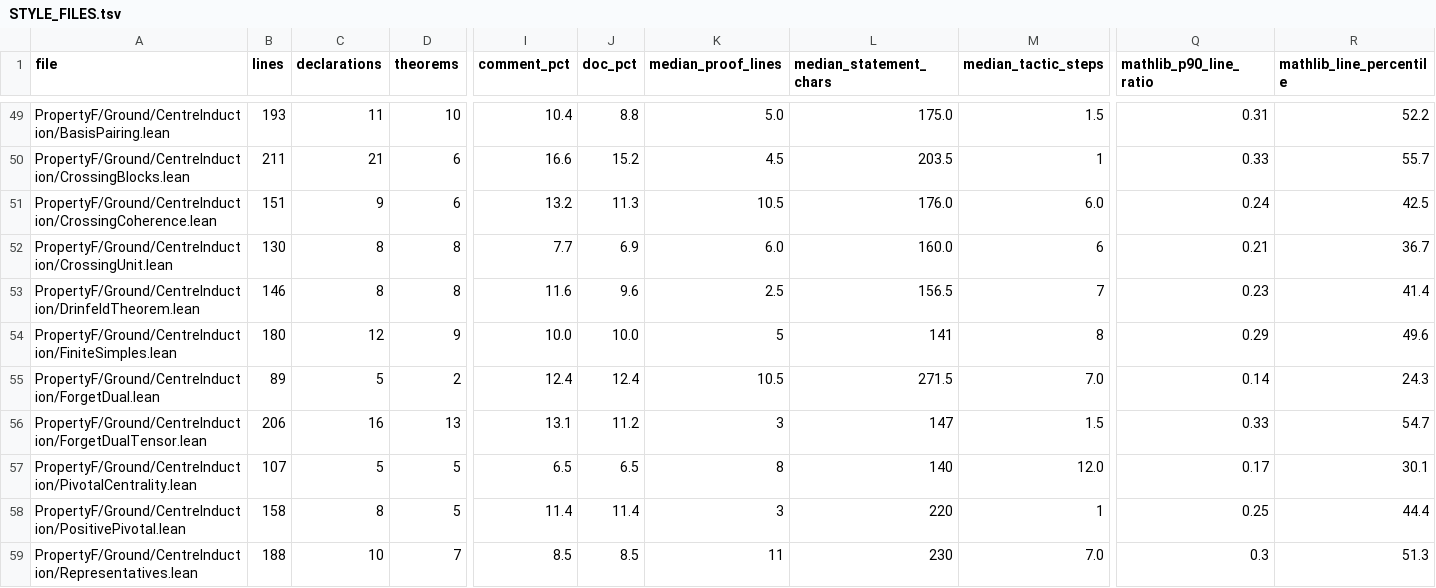
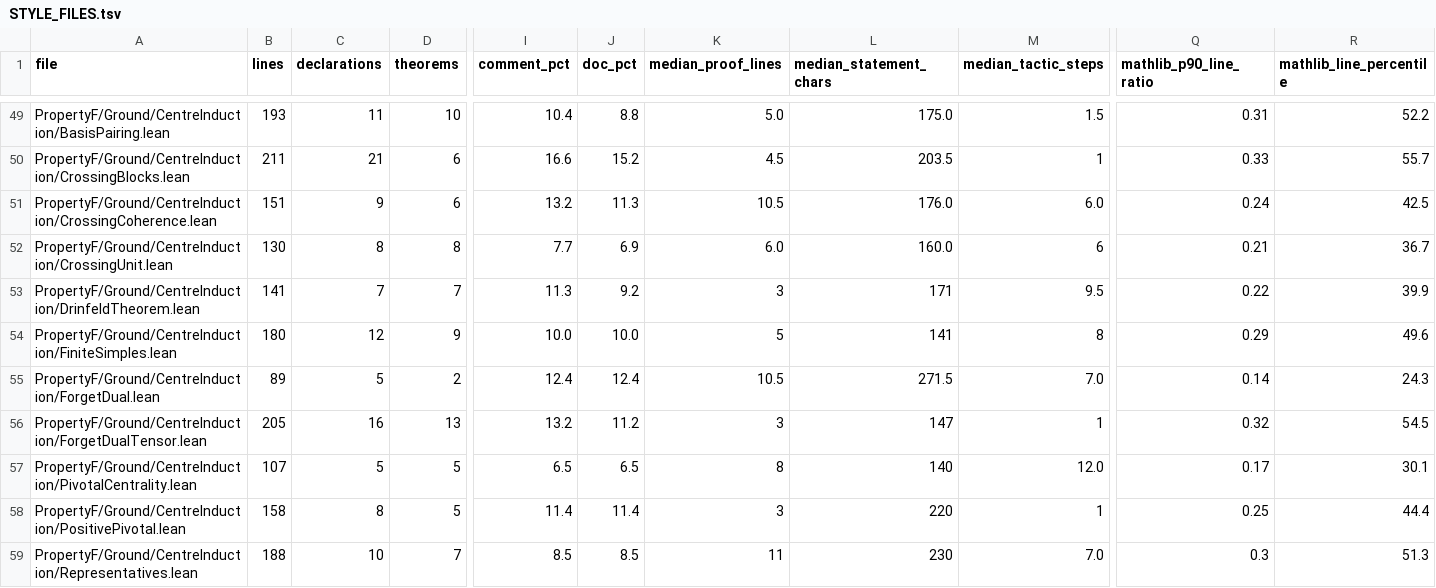
Before and after one commit to project-numina/mtc, a TSV file: STYLE_FILES.tsv, drawn as a sheet; only a part is shown, gaps mark what is left out; the diff covers the shown part only; the diff names each change by its address in the sheet, - before the commit and + after, or states it on an @@ line.

```diff
--- a/STYLE_FILES.tsv
+++ b/STYLE_FILES.tsv
-B53 (lines): 146
+B53 (lines): 141
-C53 (declarations): 8
+C53 (declarations): 7
-D53 (theorems): 8
+D53 (theorems): 7
-I53 (comment_pct): 11.6
+I53 (comment_pct): 11.3
-J53 (doc_pct): 9.6
+J53 (doc_pct): 9.2
-K53 (median_proof_lines): 2.5
+K53 (median_proof_lines): 3
-L53 (median_statement_chars): 156.5
+L53 (median_statement_chars): 171
-M53 (median_tactic_steps): 7
+M53 (median_tactic_steps): 9.5
-Q53 (mathlib_p90_line_ratio): 0.23
+Q53 (mathlib_p90_line_ratio): 0.22
-R53 (mathlib_line_percentile): 41.4
+R53 (mathlib_line_percentile): 39.9
-B56 (lines): 206
+B56 (lines): 205
-I56 (comment_pct): 13.1
+I56 (comment_pct): 13.2
-M56 (median_tactic_steps): 1.5
+M56 (median_tactic_steps): 1
-Q56 (mathlib_p90_line_ratio): 0.33
+Q56 (mathlib_p90_line_ratio): 0.32
-R56 (mathlib_line_percentile): 54.7
+R56 (mathlib_line_percentile): 54.5
```
Also changed, not shown: 3 edited cells elsewhere in this file, STYLE_DECLARATIONS.tsv, 2 other files.
